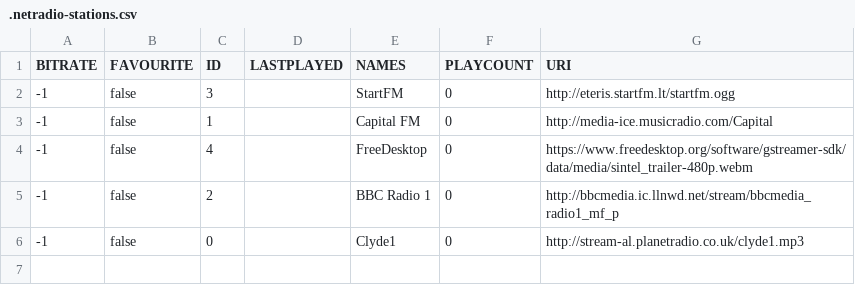
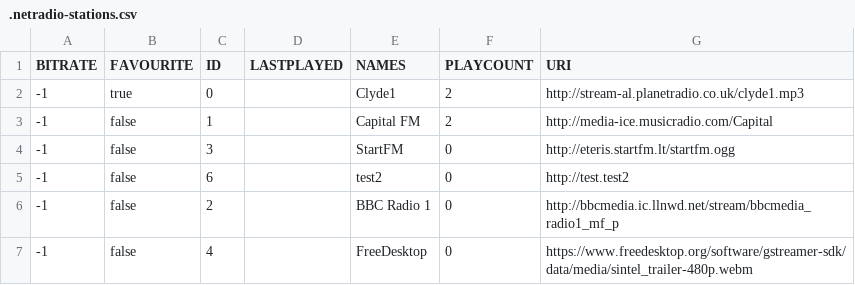
Before and after one commit to lemon-codes/NetRadio, a CSV file: .netradio-stations.csv, drawn as a sheet.

Commit message:
csv storage is now updated whenever stations are updated. This occurs infrequently for the average use case. Added a shutdown method. Created a unique ID generator (temporary) to aid further development before a proper ID system is decided upon

```diff
--- a/.netradio-stations.csv
+++ b/.netradio-stations.csv
@@ -1,6 +1,7 @@
 "BITRATE","FAVOURITE","ID","LASTPLAYED","NAMES","PLAYCOUNT","URI"
+"-1","true","0","","Clyde1","2","http://stream-al.planetradio.co.uk/clyde1.mp3"
+"-1","false","1","","Capital FM","2","http://media-ice.musicradio.com/Capital"
 "-1","false","3","","StartFM","0","http://eteris.startfm.lt/startfm.ogg"
-"-1","false","1","","Capital FM","0","http://media-ice.musicradio.com/Capital"
+"-1","false","6","","test2","0","http://test.test2"
+"-1","false","2","","BBC Radio 1","0","http://bbcmedia.ic.llnwd.net/stream/bbcmedia_radio1_mf_p"
 "-1","false","4","","FreeDesktop","0","https://www.freedesktop.org/software/gstreamer-sdk/data/media/sintel_trailer-480p.webm"
-"-1","false","2","","BBC Radio 1","0","http://bbcmedia.ic.llnwd.net/stream/bbcmedia_radio1_mf_p"
-"-1","false","0","","Clyde1","0","http://stream-al.planetradio.co.uk/clyde1.mp3"
```
Also changed, not shown: 5 other files.
